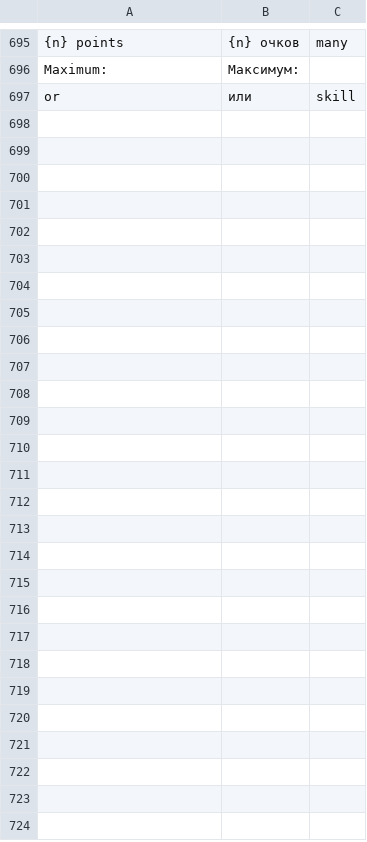
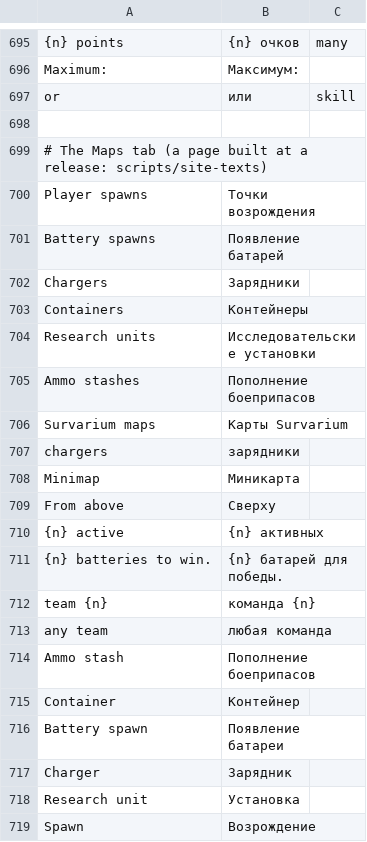
Before and after one commit to srp-survarium/skhid-srp, a TSV file: srp-026g/servers/web-server/words/ru.tsv, drawn as a sheet; only a part is shown, gaps mark what is left out; the diff names each change by its address in the sheet, - before the commit and + after, or states it on an @@ line.

Commit message:
Maps tab in every language
The Maps tab's words (layers, views, tooltips, the battery and charger notes) are the site's,
given to its script by the server (site-texts); map, mode and artefact names are the game's in
every language (the artefacts' from each language's pickup hint, as before for two).

```diff
--- a/srp-026g/servers/web-server/words/ru.tsv
+++ b/srp-026g/servers/web-server/words/ru.tsv
+row 698: (empty)
+row 699: # The Maps tab (a page built at a release: scripts/site-texts)
+row 700: Player spawns | Точки возрождения
+row 701: Battery spawns | Появление батарей
+row 702: Chargers | Зарядники
+row 703: Containers | Контейнеры
+row 704: Research units | Исследовательские установки
+row 705: Ammo stashes | Пополнение боеприпасов
+row 706: Survarium maps | Карты Survarium
+row 707: chargers | зарядники
+row 708: Minimap | Миникарта
+row 709: From above | Сверху
+row 710: {n} active | {n} активных
+row 711: {n} batteries to win. | {n} батарей для победы.
+row 712: team {n} | команда {n}
+row 713: any team | любая команда
+row 714: Ammo stash | Пополнение боеприпасов
+row 715: Container | Контейнер
+row 716: Battery spawn | Появление батареи
+row 717: Charger | Зарядник
+row 718: Research unit | Установка
+row 719: Spawn | Возрождение
```
Also changed, not shown: srp-026g/servers/web-server/words/be.tsv, srp-026g/servers/web-server/words/hu.tsv, 17 other files.
